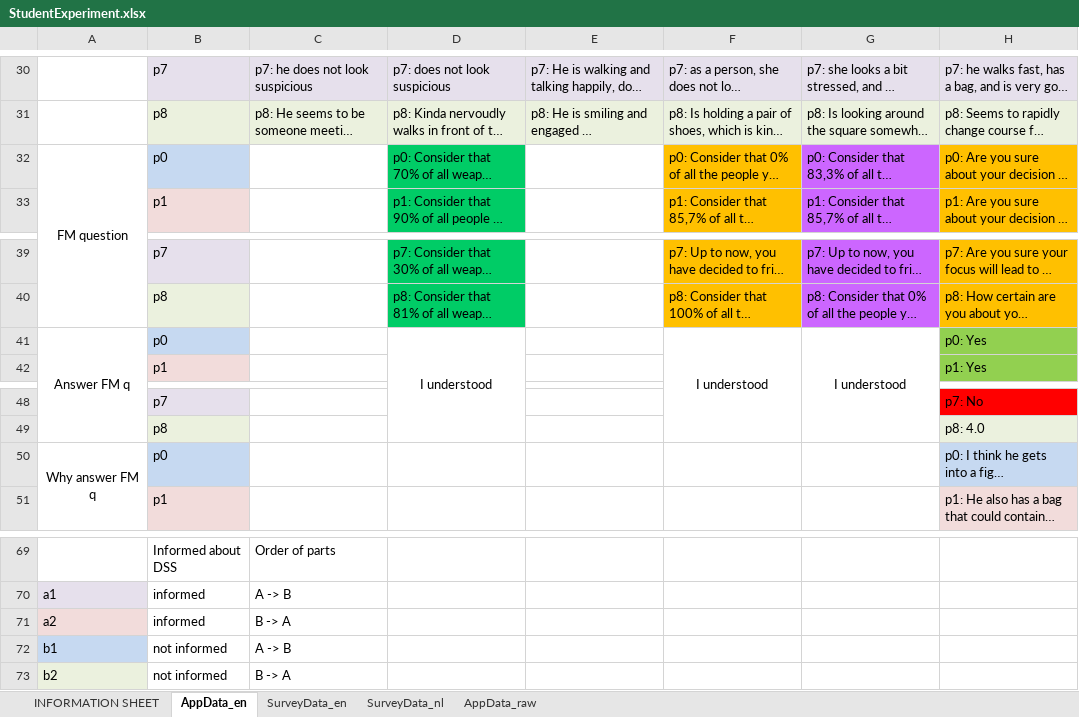
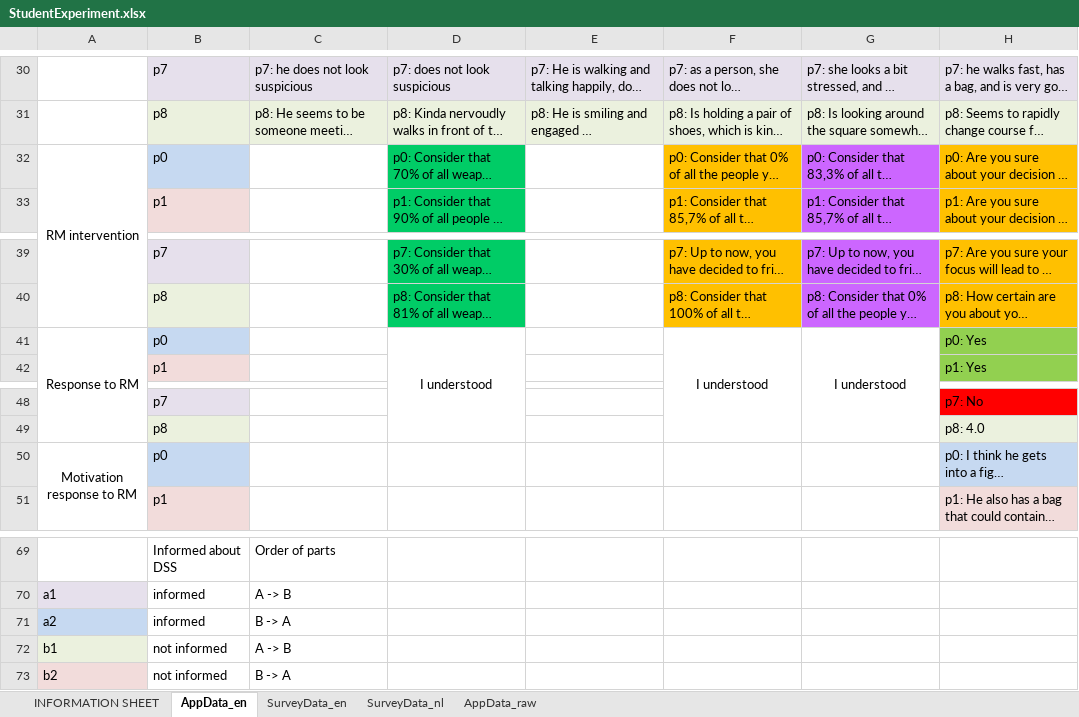
Before and after one commit to Hann-v0/ReflectionMachine, an Excel workbook: StudentExperiment.xlsx, sheet AppData_en, drawn as a sheet; only a part is shown, gaps mark what is left out; long unchanged cells end in …; values as stored, in another font and other column widths than the file's, no borders; the diff names each change by its address in the sheet, - before the commit and + after, or states it on an @@ line.

```diff
--- a/StudentExperiment.xlsx (sheet AppData_en)
+++ b/StudentExperiment.xlsx (sheet AppData_en)
-A32: FM question
+A32: RM intervention
-A41: Answer FM q
+A41: Response to RM
-A50: Why answer FM q
+A50: Motivation response to RM
-A71 fill: #F2DCDB
+A71 fill: #C6D9F1
-A72 fill: #C6D9F1
+A72 fill: #EBF1DE
```
Also changed, not shown: sheet SurveyData_en, AgentExperiment.xlsx, 11 other files.
